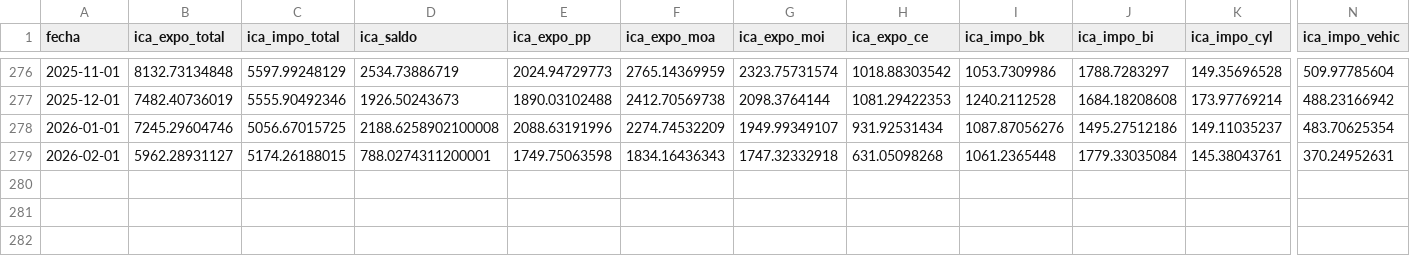
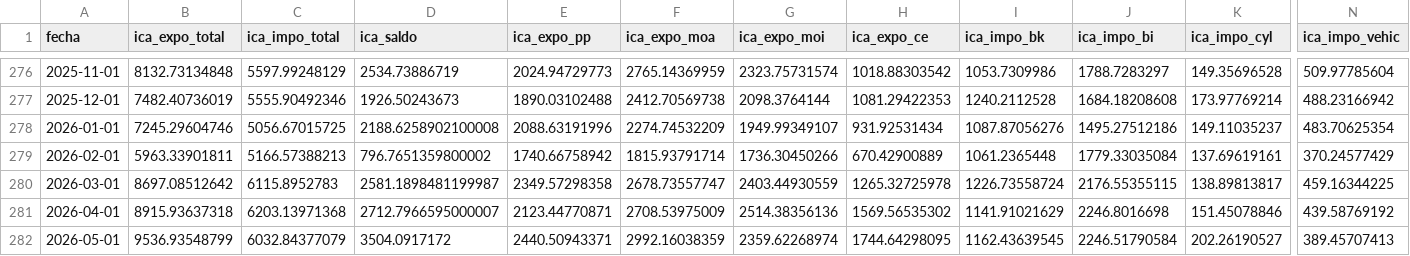
Before and after one commit to fgdata22/argentina-macro, a CSV file: data/datos_gob_comercio_hechos.csv, drawn as a sheet; only a part is shown, gaps mark what is left out; rows hold the shown columns only; the diff names each change by its address in the sheet, - before the commit and + after, or states it on an @@ line.

```diff
--- a/data/datos_gob_comercio_hechos.csv
+++ b/data/datos_gob_comercio_hechos.csv
-B279 (ica_expo_total): 5962.28931127
+B279 (ica_expo_total): 5963.33901811
-C279 (ica_impo_total): 5174.26188015
+C279 (ica_impo_total): 5166.57388213
-D279 (ica_saldo): 788.0274311200001
+D279 (ica_saldo): 796.7651359800002
-E279 (ica_expo_pp): 1749.75063598
+E279 (ica_expo_pp): 1740.66758942
-F279 (ica_expo_moa): 1834.16436343
+F279 (ica_expo_moa): 1815.93791714
-G279 (ica_expo_moi): 1747.32332918
+G279 (ica_expo_moi): 1736.30450266
-H279 (ica_expo_ce): 631.05098268
+H279 (ica_expo_ce): 670.42900889
-K279 (ica_impo_cyl): 145.38043761
+K279 (ica_impo_cyl): 137.69619161
-N279 (ica_impo_vehic): 370.24952631
+N279 (ica_impo_vehic): 370.24577429
+row 280: 2026-03-01 | 8697.08512642 | 6115.8952783 | 2581.1898481199987 | 2349.57298358 | 2678.73557747 | 2403.44930559 | 1265.32725978 | 1226.73558724 | 2176.55355115 | 138.89813817 | 459.16344225
+row 281: 2026-04-01 | 8915.93637318 | 6203.13971368 | 2712.7966595000007 | 2123.44770871 | 2708.53975009 | 2514.38356136 | 1569.56535302 | 1141.91021629 | 2246.8016698 | 151.45078846 | 439.58769192
+row 282: 2026-05-01 | 9536.93548799 | 6032.84377079 | 3504.0917172 | 2440.50943371 | 2992.16038359 | 2359.62268974 | 1744.64298095 | 1162.43639545 | 2246.51790584 | 202.26190527 | 389.45707413
```
Also changed, not shown: data/datos_gob_empleo_hechos.csv, data/datos_gob_precios_hechos.csv, 3 other files.
